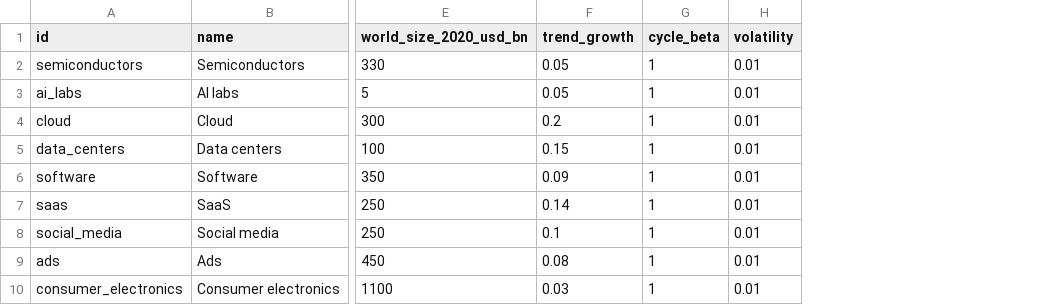
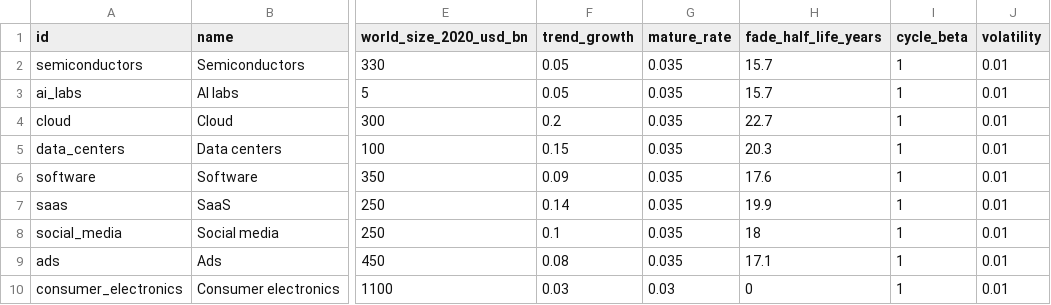
Before and after one commit to logan-czar/TechnoCapital20FF, a CSV file: docs/design/data/industries.csv, drawn as a sheet; only a part is shown, gaps mark what is left out; the diff names each change by its address in the sheet, - before the commit and + after, or states it on an @@ line.

```diff
--- a/docs/design/data/industries.csv
+++ b/docs/design/data/industries.csv
+column G (mature_rate), rows 2-10: 0.035 | 0.035 | 0.035 | 0.035 | 0.035 | 0.035 | 0.035 | 0.035 | 0.03
+column H (fade_half_life_years), rows 2-10: 15.7 | 15.7 | 22.7 | 20.3 | 17.6 | 19.9 | 18 | 17.1 | 0
```
Also changed, not shown: 12 other files.
